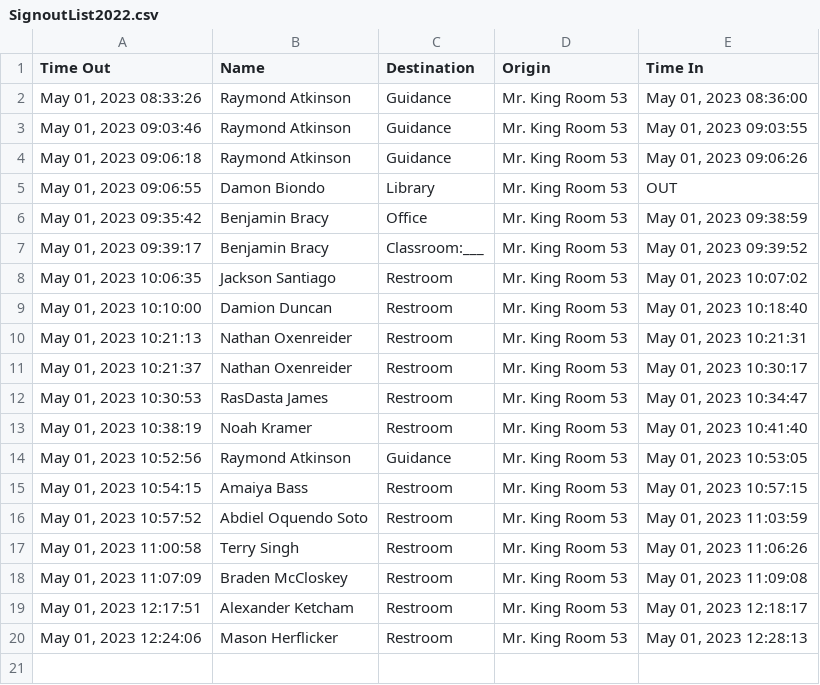
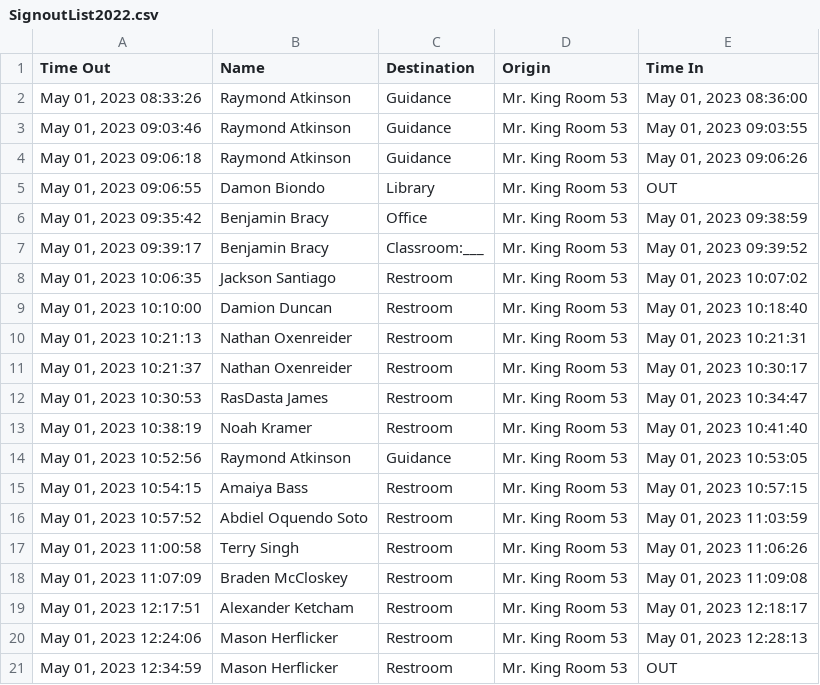
Before and after one commit to MrKing-dev/raspi_qr_passes, a CSV file: qr_passes_final/SignoutList2022.csv, drawn as a sheet; the diff names each change by its address in the sheet, - before the commit and + after, or states it on an @@ line.

Commit message:
M qr_passes_final/SignoutList2022.csv

```diff
--- a/qr_passes_final/SignoutList2022.csv
+++ b/qr_passes_final/SignoutList2022.csv
+row 21: May 01, 2023 12:34:59 | Mason Herflicker | Restroom | Mr. King Room 53 | OUT
```
